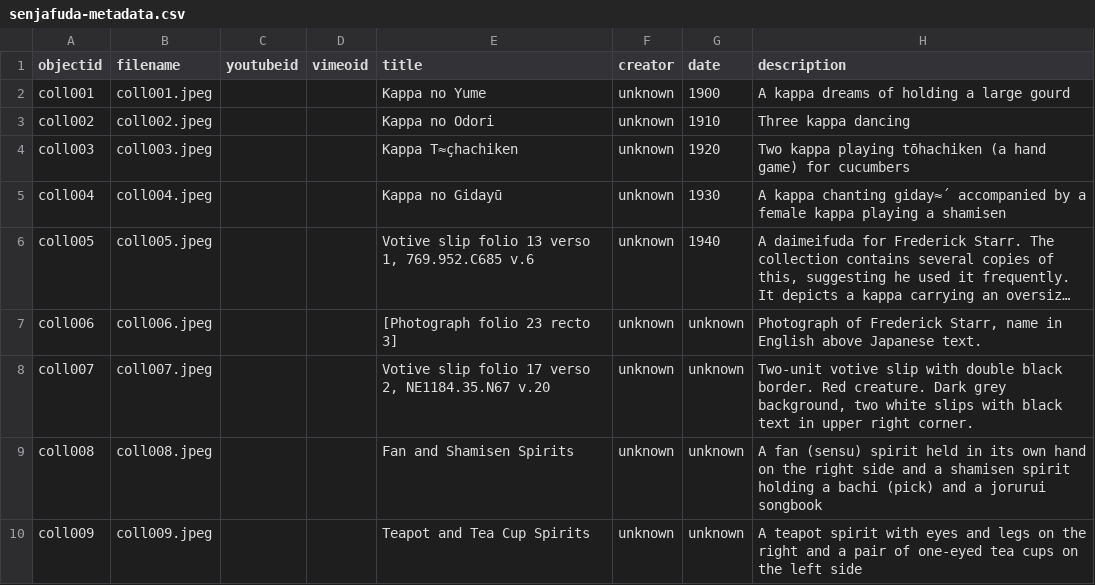
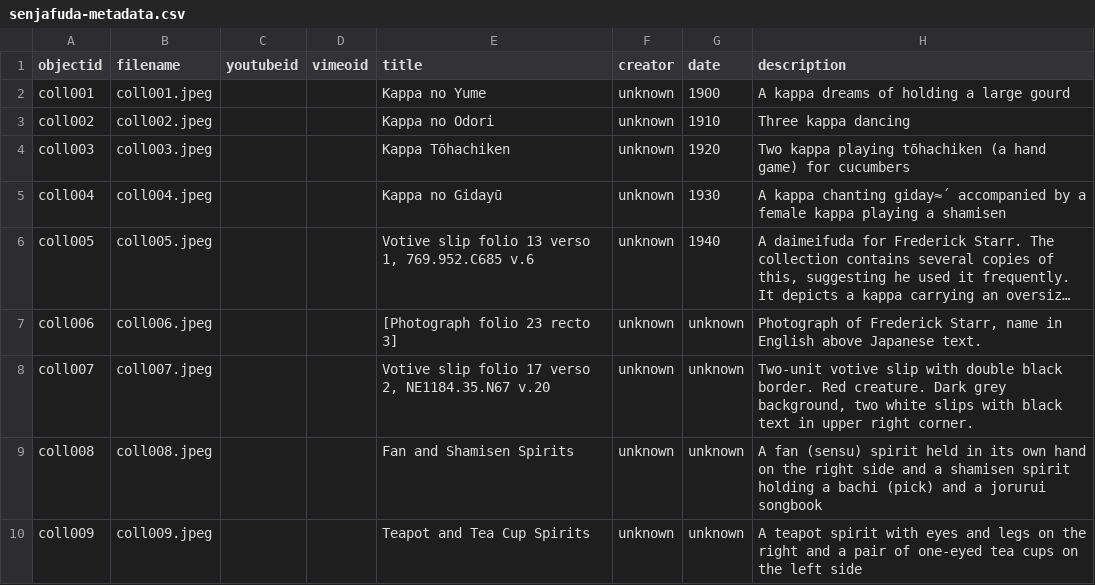
Before and after one commit to smellymeatstix/TinyHivedemoO, a CSV file: _data/senjafuda-metadata.csv, drawn as a sheet; only a part is shown; long unchanged cells end in …; the diff names each change by its address in the sheet, - before the commit and + after, or states it on an @@ line.

Commit message:
Update senjafuda-metadata.csv

```diff
--- a/_data/senjafuda-metadata.csv
+++ b/_data/senjafuda-metadata.csv
-E4 (title): Kappa T≈çhachiken
+E4 (title): Kappa Tōhachiken
```
